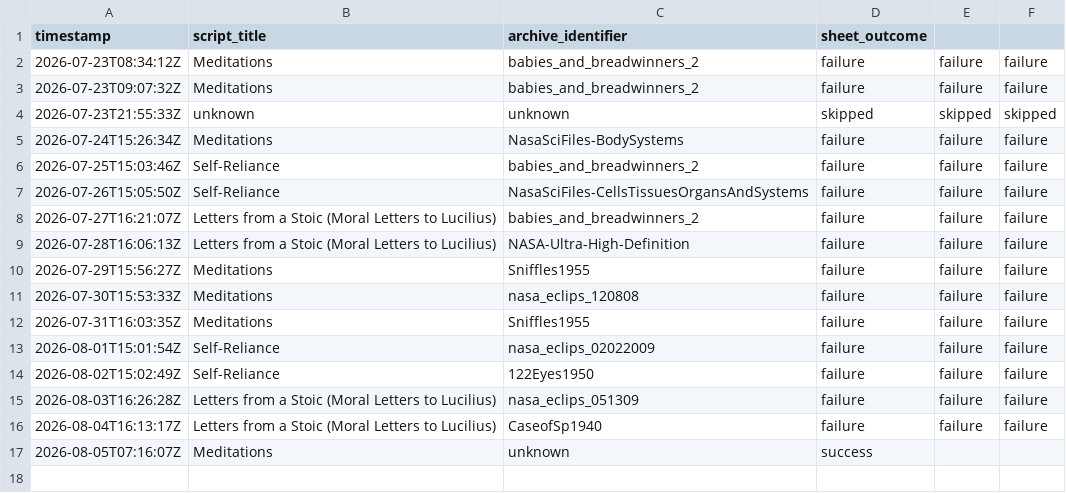
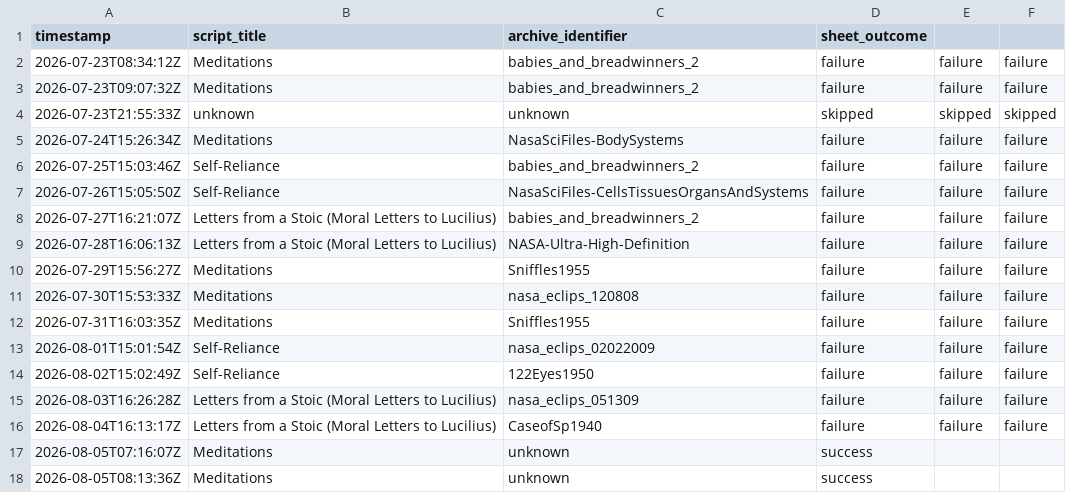
Before and after one commit to oceanfarm1992-design/Auto-Video-Flows, a CSV file: logs/history.csv, drawn as a sheet.

```diff
--- a/logs/history.csv
+++ b/logs/history.csv
@@ -17 +17,2 @@ timestamp,script_title,archive_identifier,sheet_outcome
 2026-08-05T07:16:07Z,"Meditations",unknown,success
+2026-08-05T08:13:36Z,"Meditations",unknown,success
```
